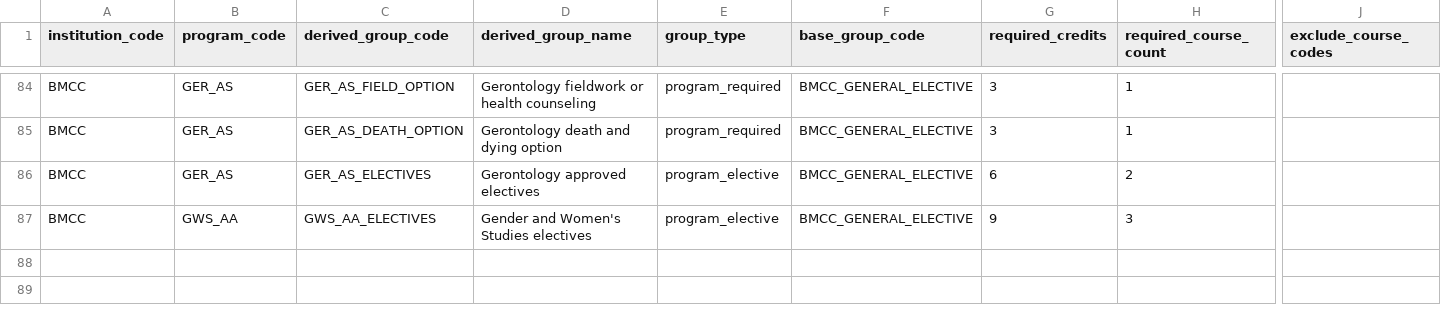
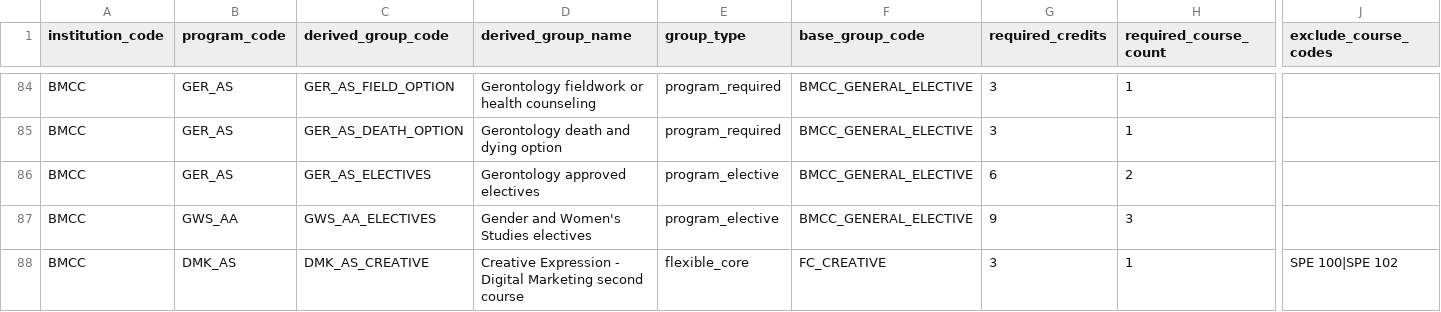
Before and after one commit to dmitrivanov/academic-advisement-system, a CSV file: docs/program_choice_group_adjustments.csv, drawn as a sheet; only a part is shown, gaps mark what is left out; rows hold the shown columns only; the diff names each change by its address in the sheet, - before the commit and + after, or states it on an @@ line.

Commit message:
Add BMCC Digital Marketing AS curriculum

```diff
--- a/docs/program_choice_group_adjustments.csv
+++ b/docs/program_choice_group_adjustments.csv
+row 88: BMCC | DMK_AS | DMK_AS_CREATIVE | Creative Expression - Digital Marketing second course | flexible_core | FC_CREATIVE | 3 | 1 | SPE 100|SPE 102
```
Also changed, not shown: docs/programs.csv, 7 other files.
